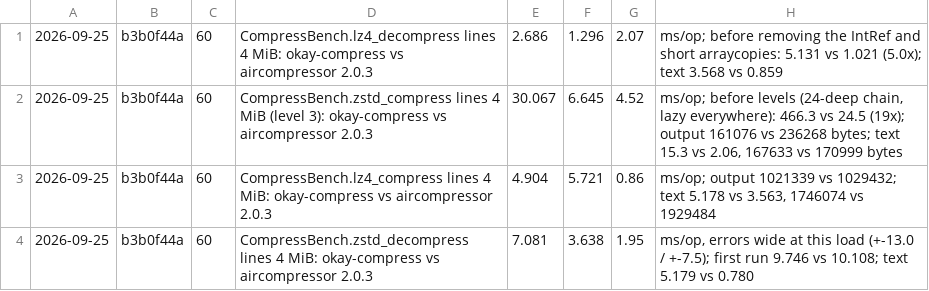
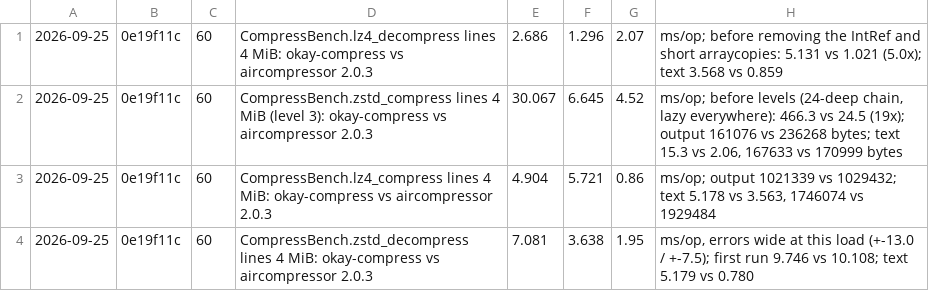
Before and after one commit to sergey-scherbina/okay, a TSV file: src/jmh/history.d/2026-09-25T104448Z-okay-compress.tsv, drawn as a sheet.

```diff
--- a/src/jmh/history.d/2026-09-25T104448Z-okay-compress.tsv
+++ b/src/jmh/history.d/2026-09-25T104448Z-okay-compress.tsv
@@ -1,4 +1,4 @@
-2026-09-25	b3b0f44a	60	CompressBench.lz4_decompress lines 4 MiB: okay-compress vs aircompressor 2.0.3	2.686	1.296	2.07	ms/op; before removing the IntRef and short arraycopies: 5.131 vs 1.021 (5.0x); text 3.568 vs 0.859
-2026-09-25	b3b0f44a	60	CompressBench.zstd_compress lines 4 MiB (level 3): okay-compress vs aircompressor 2.0.3	30.067	6.645	4.52	ms/op; before levels (24-deep chain, lazy everywhere): 466.3 vs 24.5 (19x); output 161076 vs 236268 bytes; text 15.3 vs 2.06, 167633 vs 170999 bytes
-2026-09-25	b3b0f44a	60	CompressBench.lz4_compress lines 4 MiB: okay-compress vs aircompressor 2.0.3	4.904	5.721	0.86	ms/op; output 1021339 vs 1029432; text 5.178 vs 3.563, 1746074 vs 1929484
-2026-09-25	b3b0f44a	60	CompressBench.zstd_decompress lines 4 MiB: okay-compress vs aircompressor 2.0.3	7.081	3.638	1.95	ms/op, errors wide at this load (+-13.0 / +-7.5); first run 9.746 vs 10.108; text 5.179 vs 0.780
+2026-09-25	0e19f11c	60	CompressBench.lz4_decompress lines 4 MiB: okay-compress vs aircompressor 2.0.3	2.686	1.296	2.07	ms/op; before removing the IntRef and short arraycopies: 5.131 vs 1.021 (5.0x); text 3.568 vs 0.859
+2026-09-25	0e19f11c	60	CompressBench.zstd_compress lines 4 MiB (level 3): okay-compress vs aircompressor 2.0.3	30.067	6.645	4.52	ms/op; before levels (24-deep chain, lazy everywhere): 466.3 vs 24.5 (19x); output 161076 vs 236268 bytes; text 15.3 vs 2.06, 167633 vs 170999 bytes
+2026-09-25	0e19f11c	60	CompressBench.lz4_compress lines 4 MiB: okay-compress vs aircompressor 2.0.3	4.904	5.721	0.86	ms/op; output 1021339 vs 1029432; text 5.178 vs 3.563, 1746074 vs 1929484
+2026-09-25	0e19f11c	60	CompressBench.zstd_decompress lines 4 MiB: okay-compress vs aircompressor 2.0.3	7.081	3.638	1.95	ms/op, errors wide at this load (+-13.0 / +-7.5); first run 9.746 vs 10.108; text 5.179 vs 0.780
```
Also changed, not shown: 2 other files.
